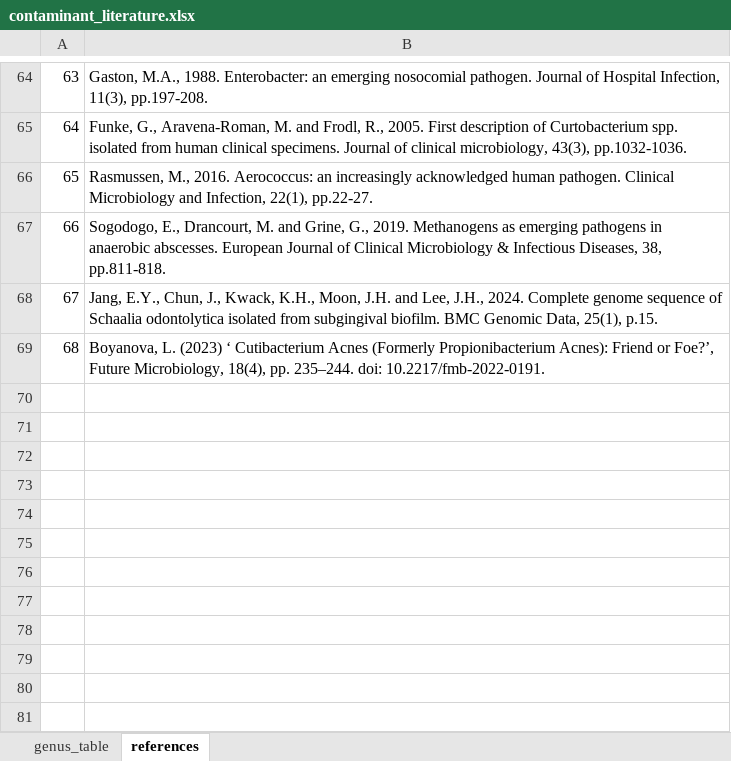
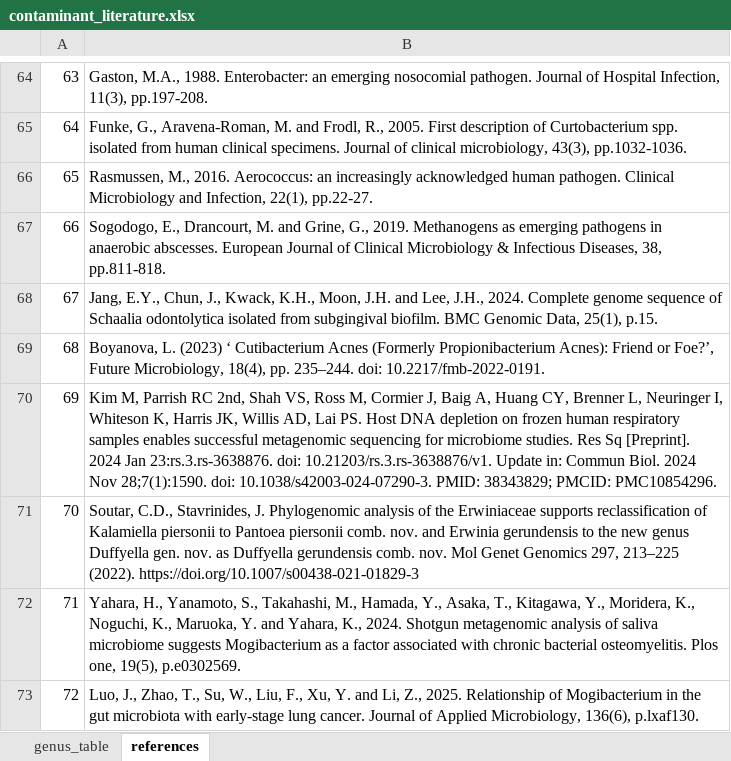
Before and after one commit to ukhsa-collaboration/gpha-mscape-contamination-data, an Excel workbook: bin/contaminant_literature.xlsx, sheet references, drawn as a sheet; only a part is shown, gaps mark what is left out; values as stored, in another font and other column widths than the file's, no borders; the diff names each change by its address in the sheet, - before the commit and + after, or states it on an @@ line.

```diff
--- a/bin/contaminant_literature.xlsx (sheet references)
+++ b/bin/contaminant_literature.xlsx (sheet references)
+row 70: 69 | Kim M, Parrish RC 2nd, Shah VS, Ross M, Cormier J, Baig A, Huang CY, Brenner L, Neuringer I, Whiteson K, Harris JK, Willis AD, Lai PS. Host DNA depletion on frozen human respiratory samples enables successful metagenomic sequencing for microbiome studies. Res Sq [Preprint]. 2024 Jan 23:rs.3.rs-3638876. doi: 10.21203/rs.3.rs-3638876/v1. Update in: Commun Biol. 2024 Nov 28;7(1):1590. doi: 10.1038/s42003-024-07290-3. PMID: 38343829; PMCID: PMC10854296.
+row 71: 70 | Soutar, C.D., Stavrinides, J. Phylogenomic analysis of the Erwiniaceae supports reclassification of Kalamiella piersonii to Pantoea piersonii comb. nov. and Erwinia gerundensis to the new genus Duffyella gen. nov. as Duffyella gerundensis comb. nov. Mol Genet Genomics 297, 213–225 (2022). https://doi.org/10.1007/s00438-021-01829-3
+row 72: 71 | Yahara, H., Yanamoto, S., Takahashi, M., Hamada, Y., Asaka, T., Kitagawa, Y., Moridera, K., Noguchi, K., Maruoka, Y. and Yahara, K., 2024. Shotgun metagenomic analysis of saliva microbiome suggests Mogibacterium as a factor associated with chronic bacterial osteomyelitis. Plos one, 19(5), p.e0302569.
+row 73: 72 | Luo, J., Zhao, T., Su, W., Liu, F., Xu, Y. and Li, Z., 2025. Relationship of Mogibacterium in the gut microbiota with early-stage lung cancer. Journal of Applied Microbiology, 136(6), p.lxaf130.
```
Also changed, not shown: sheet genus_table, 5 other files.
